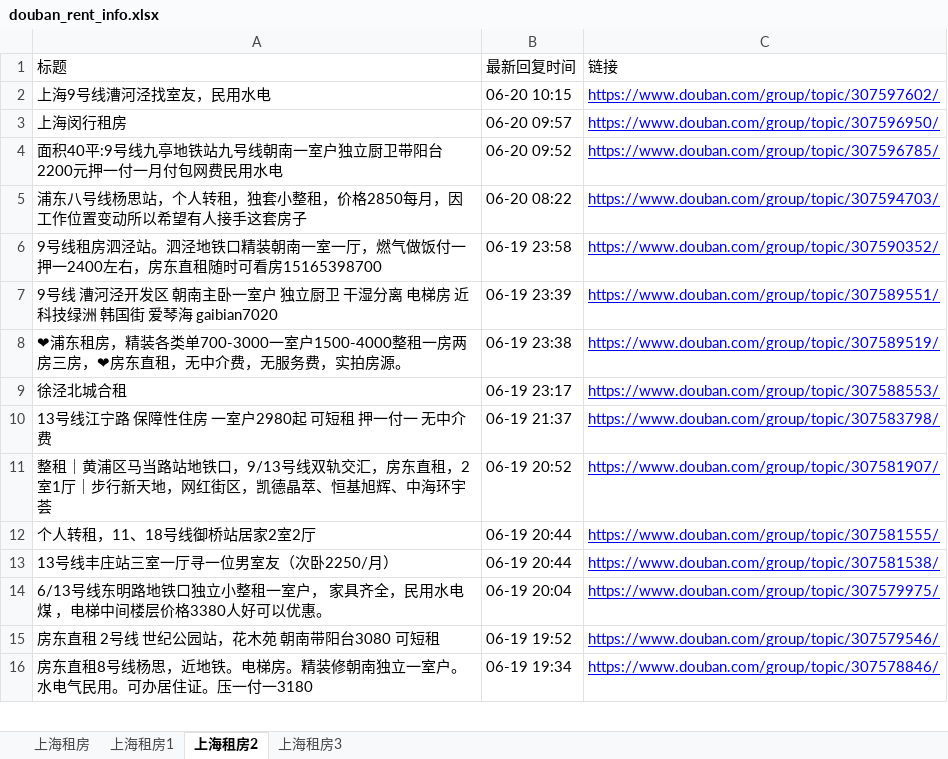
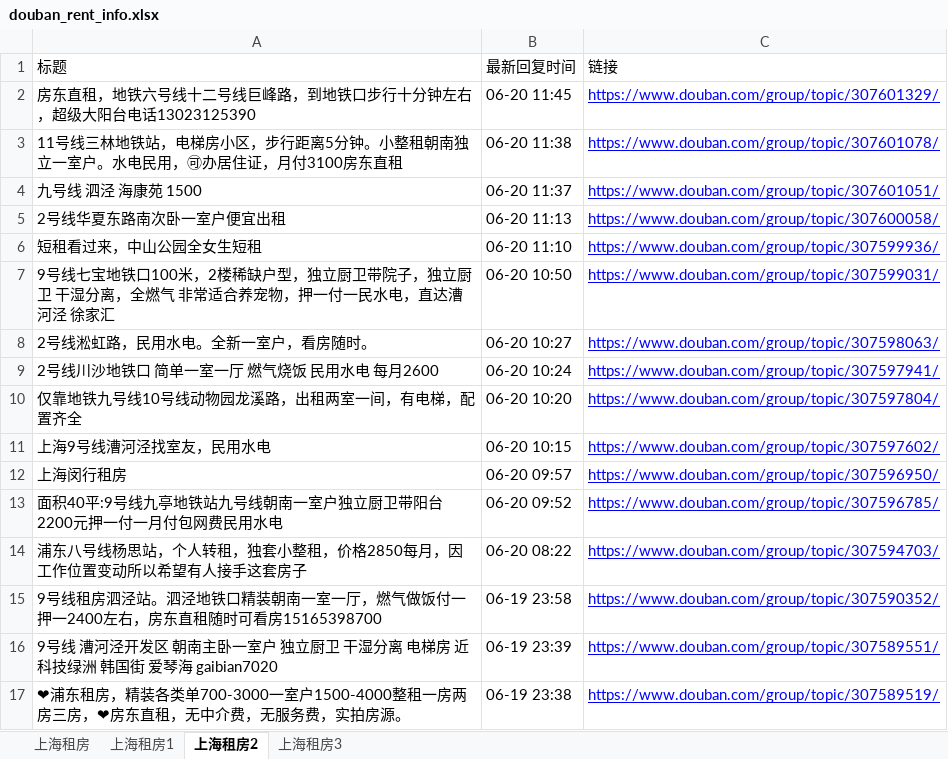
Before and after one commit to RyanShi0118/rent-info-crawler, an Excel workbook: douban_rent_info.xlsx, sheet 上海租房2, drawn as a sheet; only a part is shown; the shorter side is filled out with more unchanged rows; values as stored, in another font and other column widths than the file's, no borders; the diff names each change by its address in the sheet, - before the commit and + after, or states it on an @@ line.

```diff
--- a/douban_rent_info.xlsx (sheet 上海租房2)
+++ b/douban_rent_info.xlsx (sheet 上海租房2)
+row 2: 房东直租，地铁六号线十二号线巨峰路，到地铁口步行十分钟左右，超级大阳台电话13023125390 | 06-20 11:45 | https://www.douban.com/group/topic/307601329/
+row 3: 11号线三林地铁站，电梯房小区，步行距离5分钟。小整租朝南独立一室户。水电民用，🉑办居住证，月付3100房东直租 | 06-20 11:38 | https://www.douban.com/group/topic/307601078/
+row 4: 九号线 泗泾 海康苑 1500 | 06-20 11:37 | https://www.douban.com/group/topic/307601051/
+row 5: 2号线华夏东路南次卧一室户便宜出租 | 06-20 11:13 | https://www.douban.com/group/topic/307600058/
+row 6: 短租看过来，中山公园全女生短租 | 06-20 11:10 | https://www.douban.com/group/topic/307599936/
+row 7: 9号线七宝地铁口100米，2楼稀缺户型，独立厨卫带院子，独立厨卫 干湿分离，全燃气 非常适合养宠物，押一付一民水电，直达漕河泾 徐家汇 | 06-20 10:50 | https://www.douban.com/group/topic/307599031/
+row 8: 2号线淞虹路，民用水电。全新一室户，看房随时。 | 06-20 10:27 | https://www.douban.com/group/topic/307598063/
+row 9: 2号线川沙地铁口 简单一室一厅 燃气烧饭 民用水电 每月2600 | 06-20 10:24 | https://www.douban.com/group/topic/307597941/
+row 10: 仅靠地铁九号线10号线动物园龙溪路，出租两室一间，有电梯，配置齐全 | 06-20 10:20 | https://www.douban.com/group/topic/307597804/
```
Also changed, not shown: sheet 上海租房, sheet 上海租房1, sheet 上海租房3, filtered_rent_info.xlsx, 1 other file.
